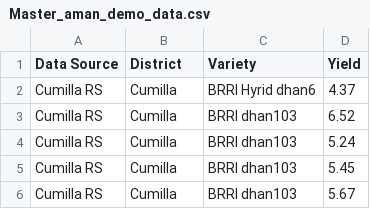
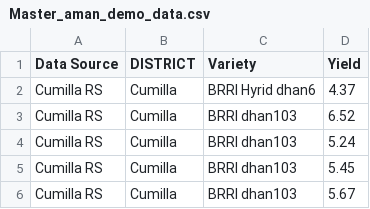
Before and after one commit to asadstat/geodata, a CSV file: Master_aman_demo_data.csv, drawn as a sheet; only a part is shown.

Commit message:
Update Master_aman_demo_data.csv

```diff
--- a/Master_aman_demo_data.csv
+++ b/Master_aman_demo_data.csv
@@ -1,2 +1,2 @@
-Data Source,District,Variety,Yield
+Data Source,DISTRICT,Variety,Yield
 Cumilla RS,Cumilla,BRRI Hyrid dhan6,4.37
```
